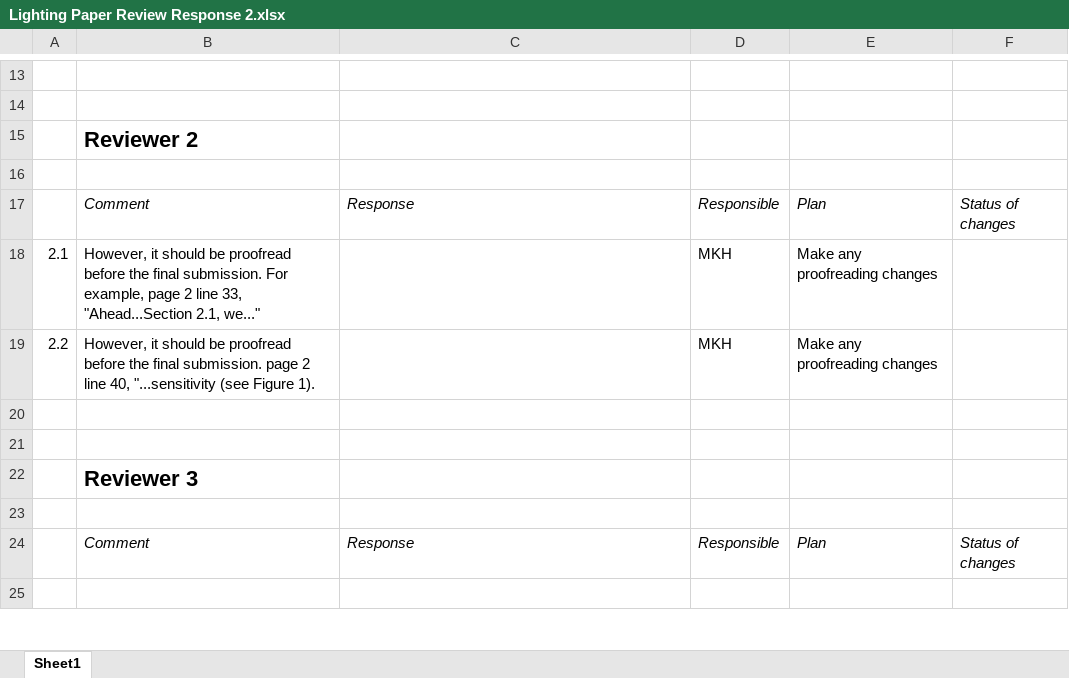
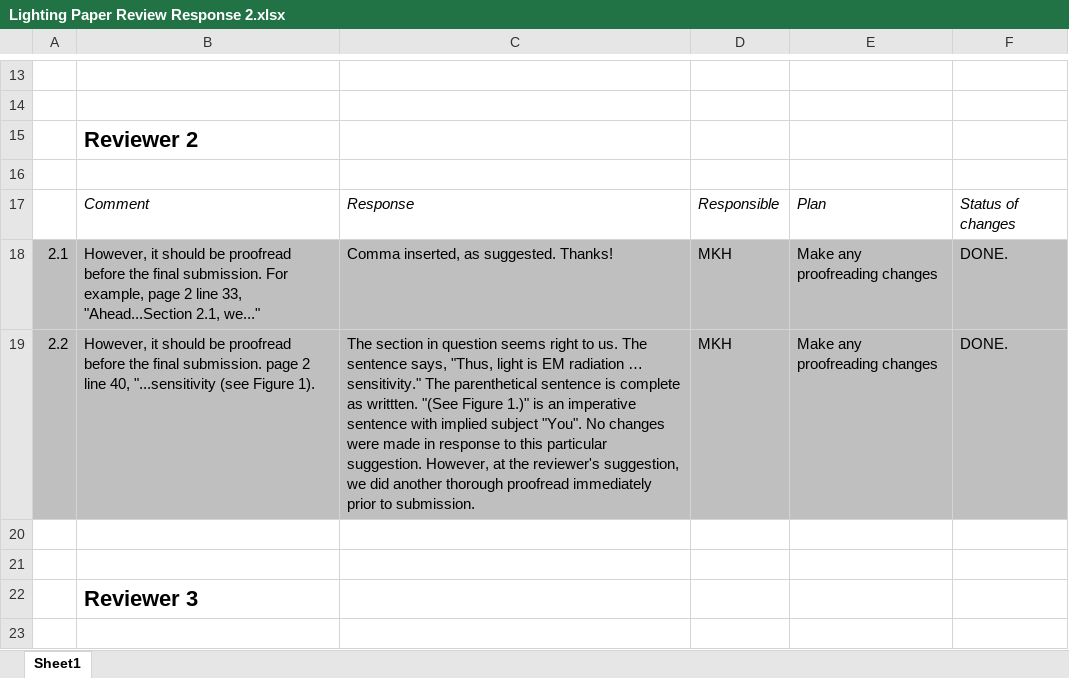
Before and after one commit to MatthewHeun/LightingPaper2020, an Excel workbook: Submissions/2 Reviewer Comments and Response/Lighting Paper Review Response 2.xlsx, sheet Sheet1, drawn as a sheet; only a part is shown, gaps mark what is left out; the shorter side is filled out with more unchanged rows; values as stored, in another font and other column widths than the file's, no borders; charts and pictures not drawn; the diff names each change by its address in the sheet, - before the commit and + after, or states it on an @@ line.

```diff
--- a/Submissions/2 Reviewer Comments and Response/Lighting Paper Review Response 2.xlsx (sheet Sheet1)
+++ b/Submissions/2 Reviewer Comments and Response/Lighting Paper Review Response 2.xlsx (sheet Sheet1)
-A18:F19 fill: none
+A18:F19 fill: #BFBFBF
-C18: (empty)
+C18: Comma inserted, as suggested. Thanks!
-F18:F19: (empty)
+F18:F19: DONE.
-C19: (empty)
+C19: The section in question seems right to us. The sentence says, "Thus, light is EM radiation … sensitivity." The parenthetical sentence is complete as writtten. "(See Figure 1.)" is an imperative sentence with implied subject "You". No changes were made in response to this particular suggestion. However, at the reviewer's suggestion, we did another thorough proofread immediately prior to submission.
```
Also changed, not shown: 2 other files.
